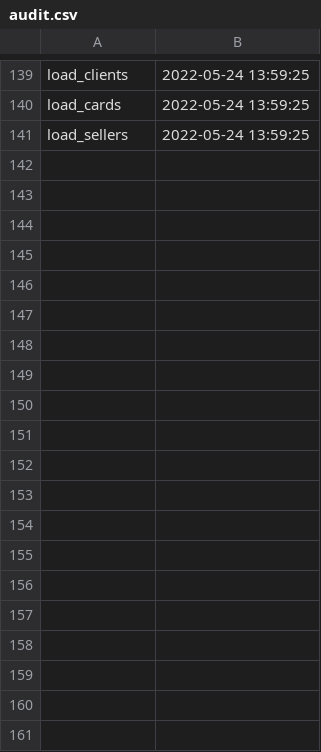
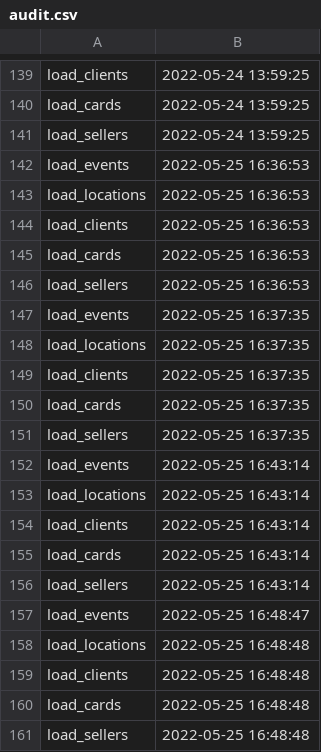
Before and after one commit to rimihai2001/E-Ticketing_Platform_PAO, a CSV file: csv/audit.csv, drawn as a sheet; only a part is shown, gaps mark what is left out; the diff covers the shown part only; the diff names each change by its address in the sheet, - before the commit and + after, or states it on an @@ line.

```diff
--- a/csv/audit.csv
+++ b/csv/audit.csv
+row 142: load_events | 2022-05-25 16:36:53
+row 143: load_locations | 2022-05-25 16:36:53
+row 144: load_clients | 2022-05-25 16:36:53
+row 145: load_cards | 2022-05-25 16:36:53
+row 146: load_sellers | 2022-05-25 16:36:53
+row 147: load_events | 2022-05-25 16:37:35
+row 148: load_locations | 2022-05-25 16:37:35
+row 149: load_clients | 2022-05-25 16:37:35
+row 150: load_cards | 2022-05-25 16:37:35
+row 151: load_sellers | 2022-05-25 16:37:35
+row 152: load_events | 2022-05-25 16:43:14
+row 153: load_locations | 2022-05-25 16:43:14
+row 154: load_clients | 2022-05-25 16:43:14
+row 155: load_cards | 2022-05-25 16:43:14
+row 156: load_sellers | 2022-05-25 16:43:14
+row 157: load_events | 2022-05-25 16:48:47
+row 158: load_locations | 2022-05-25 16:48:48
+row 159: load_clients | 2022-05-25 16:48:48
+row 160: load_cards | 2022-05-25 16:48:48
+row 161: load_sellers | 2022-05-25 16:48:48
```
Also changed, not shown: 47 added rows elsewhere in this file, 18 other files.
